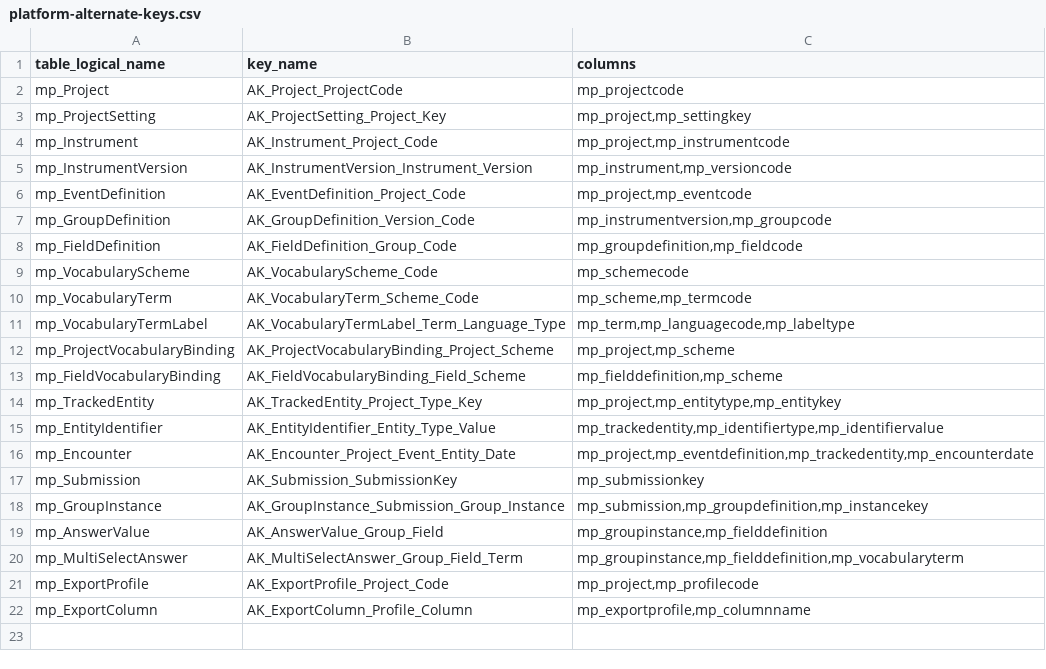
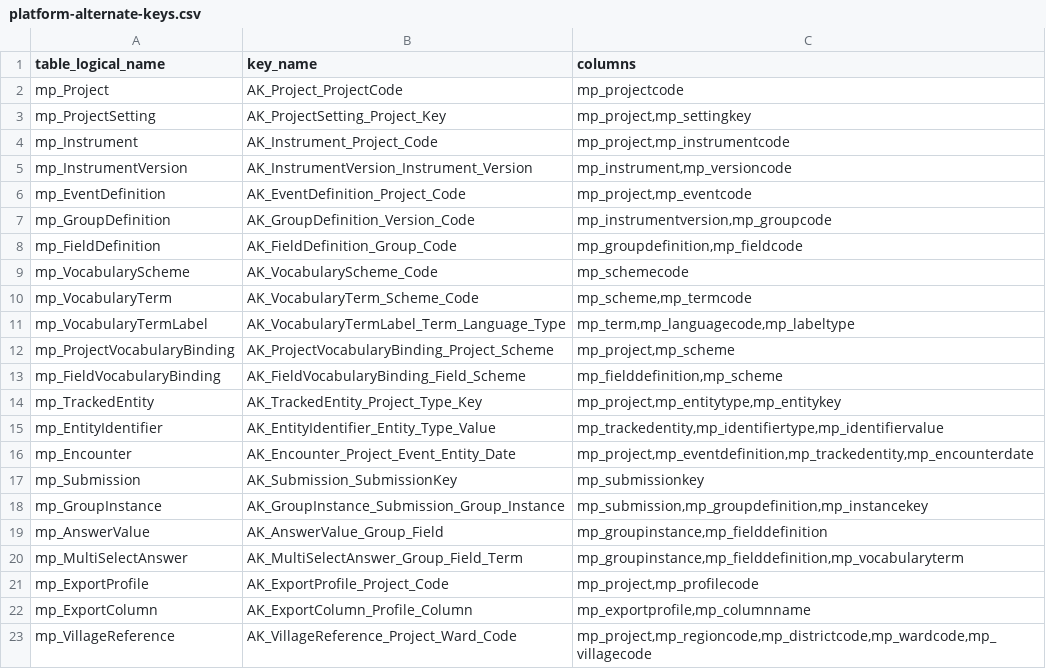
Before and after one commit to mdudaj/tacatdp, a CSV file: schemas/dataverse/platform-alternate-keys.csv, drawn as a sheet; the diff names each change by its address in the sheet, - before the commit and + after, or states it on an @@ line.

```diff
--- a/schemas/dataverse/platform-alternate-keys.csv
+++ b/schemas/dataverse/platform-alternate-keys.csv
+row 23: mp_VillageReference | AK_VillageReference_Project_Ward_Code | mp_project,mp_regioncode,mp_districtcode,mp_wardcode,mp_villagecode
```
Also changed, not shown: schemas/dataverse/platform-columns.csv, schemas/dataverse/platform-relationships.csv, 4 other files.
